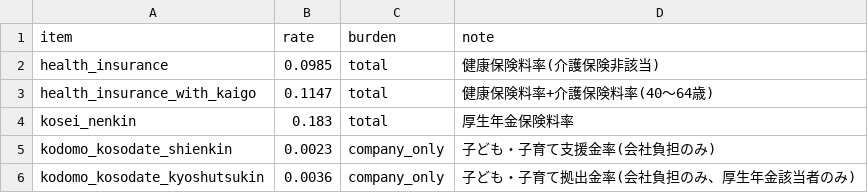
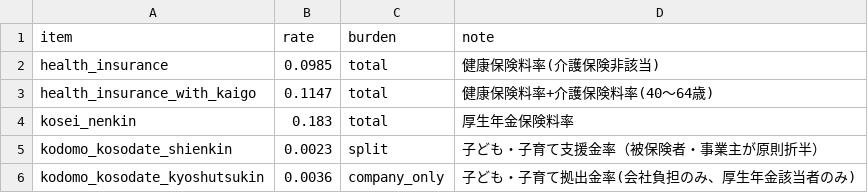
Before and after one commit to ogaryo1118-cloud/chatwork-inquiry-ranking, a CSV file: yakuin-hoshu-simulator/master_rates.csv, drawn as a sheet.

Commit message:
Fix R8 child support burden split

```diff
--- a/yakuin-hoshu-simulator/master_rates.csv
+++ b/yakuin-hoshu-simulator/master_rates.csv
@@ -4,3 +4,3 @@ health_insurance_with_kaigo,0.1147,total,健康保険料率+介護保険料率(4
 kosei_nenkin,0.183,total,厚生年金保険料率
-kodomo_kosodate_shienkin,0.0023,company_only,子ども・子育て支援金率(会社負担のみ)
+kodomo_kosodate_shienkin,0.0023,split,子ども・子育て支援金率（被保険者・事業主が原則折半）
 kodomo_kosodate_kyoshutsukin,0.0036,company_only,子ども・子育て拠出金率(会社負担のみ、厚生年金該当者のみ)
```
